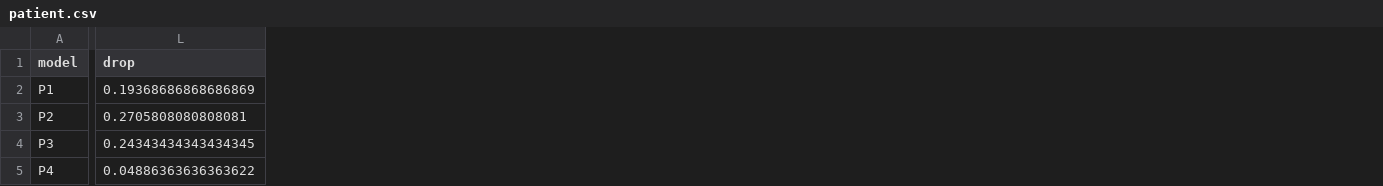
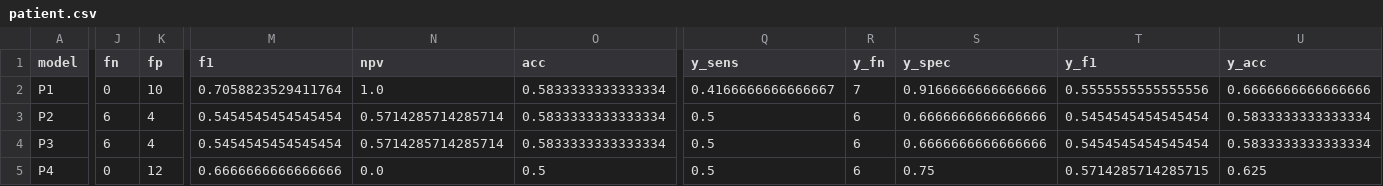
Before and after one commit to Sherif-Hussein/leukemia-leakage-benchmark, a CSV file: manuscript/tables/patient.csv, drawn as a sheet; only a part is shown, gaps mark what is left out; removed rows and columns are numbered as before the commit, all else as after; the diff covers the shown part only; the diff names each change by its address in the sheet, - before the commit and + after, or states it on an @@ line.

```diff
--- a/manuscript/tables/patient.csv
+++ b/manuscript/tables/patient.csv
+column J (fn), rows 2-5: 0 | 6 | 6 | 0
+column K (fp), rows 2-5: 10 | 4 | 4 | 12
+column M (f1), rows 2-5: 0.7058823529411764 | 0.5454545454545454 | 0.5454545454545454 | 0.6666666666666666
+column N (npv), rows 2-5: 1.0 | 0.5714285714285714 | 0.5714285714285714 | 0.0
+column O (acc), rows 2-5: 0.5833333333333334 | 0.5833333333333334 | 0.5833333333333334 | 0.5
-column L (drop), rows 2-5: 0.19368686868686869 | 0.2705808080808081 | 0.24343434343434345 | 0.04886363636363622
+column Q (y_sens), rows 2-5: 0.4166666666666667 | 0.5 | 0.5 | 0.5
+column R (y_fn), rows 2-5: 7 | 6 | 6 | 6
+column S (y_spec), rows 2-5: 0.9166666666666666 | 0.6666666666666666 | 0.6666666666666666 | 0.75
+column T (y_f1), rows 2-5: 0.5555555555555556 | 0.5454545454545454 | 0.5454545454545454 | 0.5714285714285715
+column U (y_acc), rows 2-5: 0.6666666666666666 | 0.5833333333333334 | 0.5833333333333334 | 0.625
```
Also changed, not shown: 37 edited cells elsewhere in this file, manuscript/tables/leakage.csv, manuscript/tables/paired_tests.csv, 44 other files.
